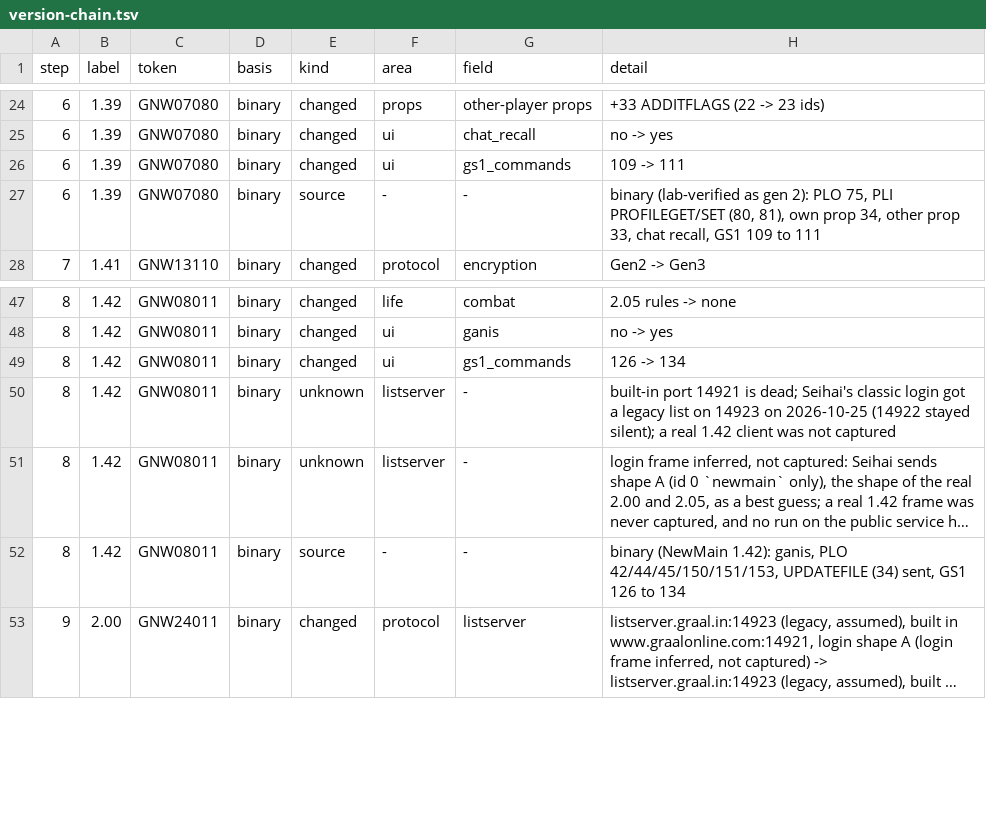
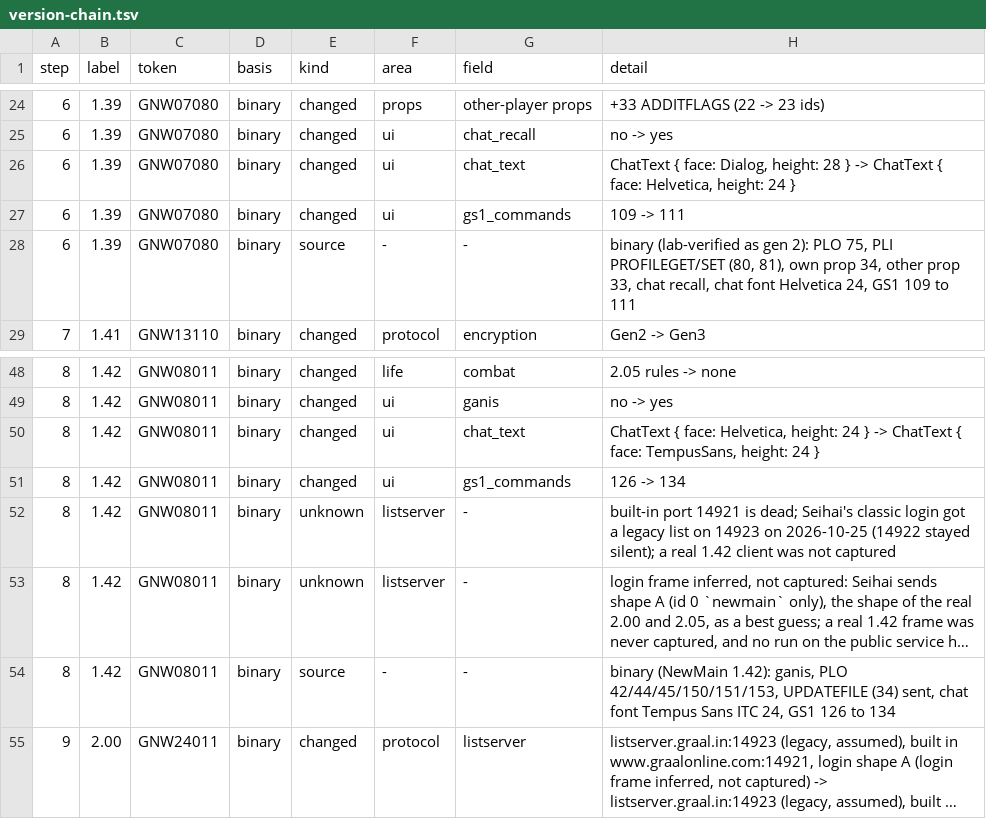
Before and after one commit to squirelworks/seihai, a TSV file: documentation/version-chain.tsv, drawn as a sheet; only a part is shown, gaps mark what is left out; long unchanged cells end in …; addresses are those after the commit; the diff names each change by its address in the sheet, - before the commit and + after, or states it on an @@ line.

```diff
--- a/documentation/version-chain.tsv
+++ b/documentation/version-chain.tsv
+row 26: 6 | 1.39 | GNW07080 | binary | changed | ui | chat_text | ChatText { face: Dialog, height: 28 } -> ChatText { face: Helvetica, height: 24 }
-H28 (detail): …chat recall, GS1 109…
+H28 (detail): …chat recall, chat font Helvetica 24, GS1 109…
+row 50: 8 | 1.42 | GNW08011 | binary | changed | ui | chat_text | ChatText { face: Helvetica, height: 24 } -> ChatText { face: TempusSans, height: 24 }
-H54 (detail): …(34) sent, GS1 126…
+H54 (detail): …(34) sent, chat font Tempus Sans ITC 24, GS1 126…
```
Also changed, not shown: 25 other files.
